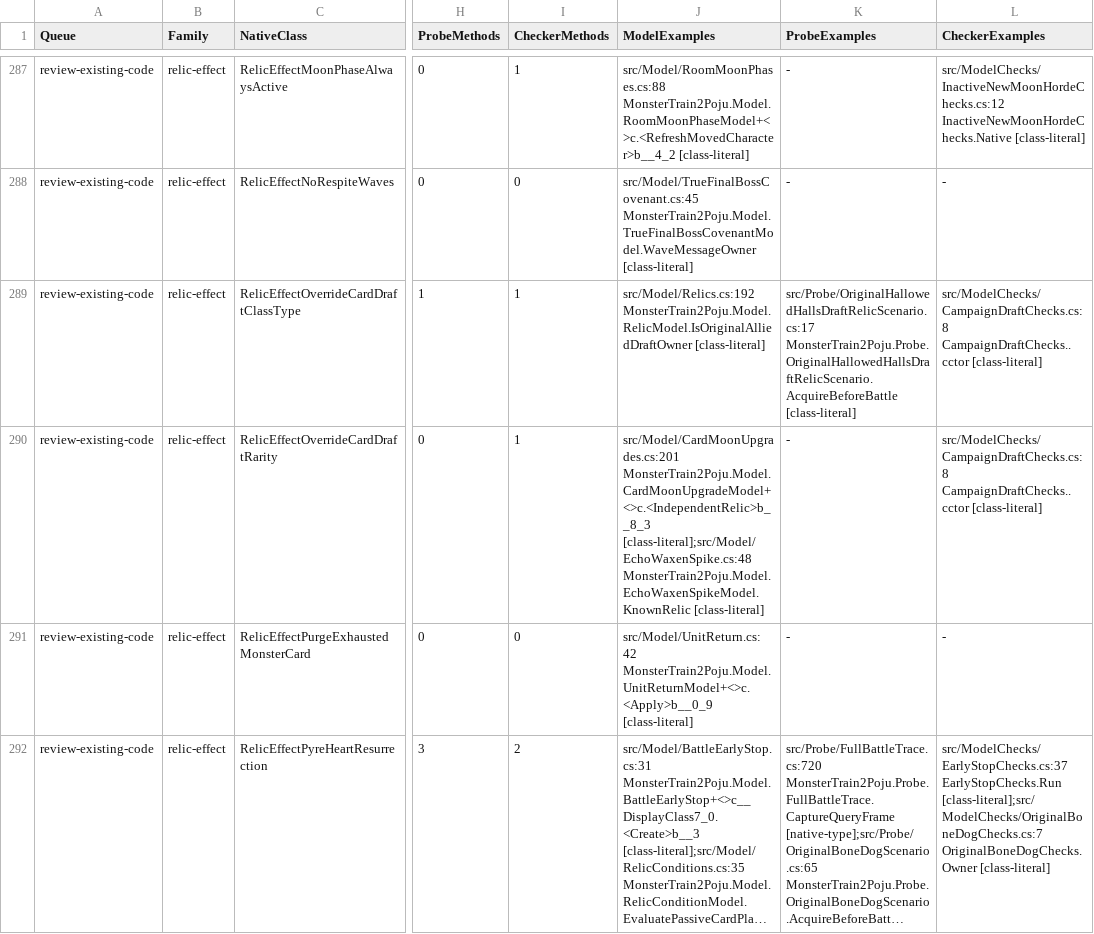
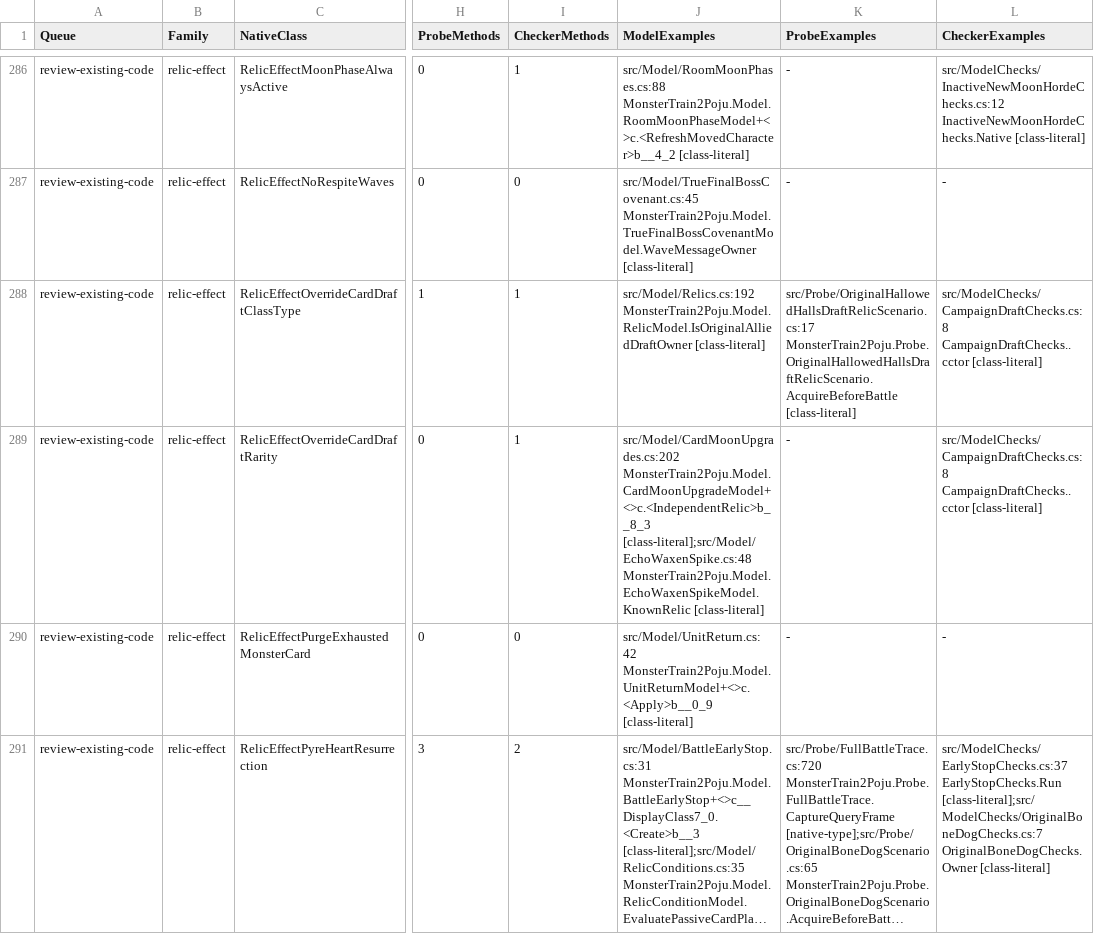
Before and after one commit to netcan/monster-train2-solver, a TSV file: docs/inventory/game-2.3.1-reconciliation.tsv, drawn as a sheet; only a part is shown, gaps mark what is left out; long unchanged cells end in …; addresses are those after the commit; the diff covers the shown part only; the diff names each change by its address in the sheet, - before the commit and + after, or states it on an @@ line.

```diff
--- a/docs/inventory/game-2.3.1-reconciliation.tsv
+++ b/docs/inventory/game-2.3.1-reconciliation.tsv
-J289 (ModelExamples): src/Model/CardMoonUpgrades.cs:201 MonsterTrain2Poju.Model.CardMoonUpgradeModel+<>c.<IndependentRelic>b__8_3 [class-literal];src/Model/EchoWaxenSpike.cs:48…
+J289 (ModelExamples): src/Model/CardMoonUpgrades.cs:202 MonsterTrain2Poju.Model.CardMoonUpgradeModel+<>c.<IndependentRelic>b__8_3 [class-literal];src/Model/EchoWaxenSpike.cs:48…
```
Also changed, not shown: 1 added row, 1 removed row and 17 edited cells elsewhere in this file, 4 other files.
